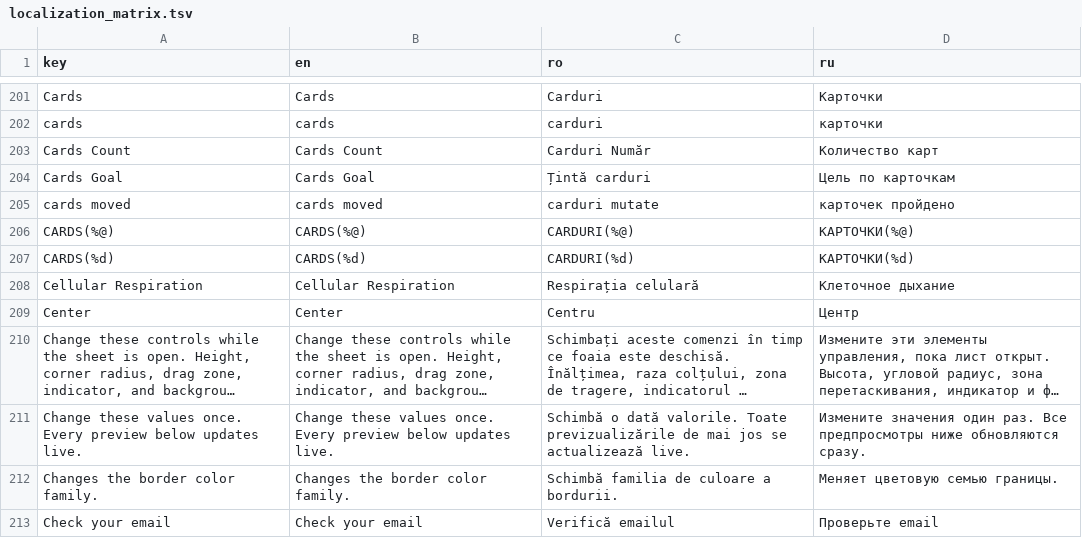
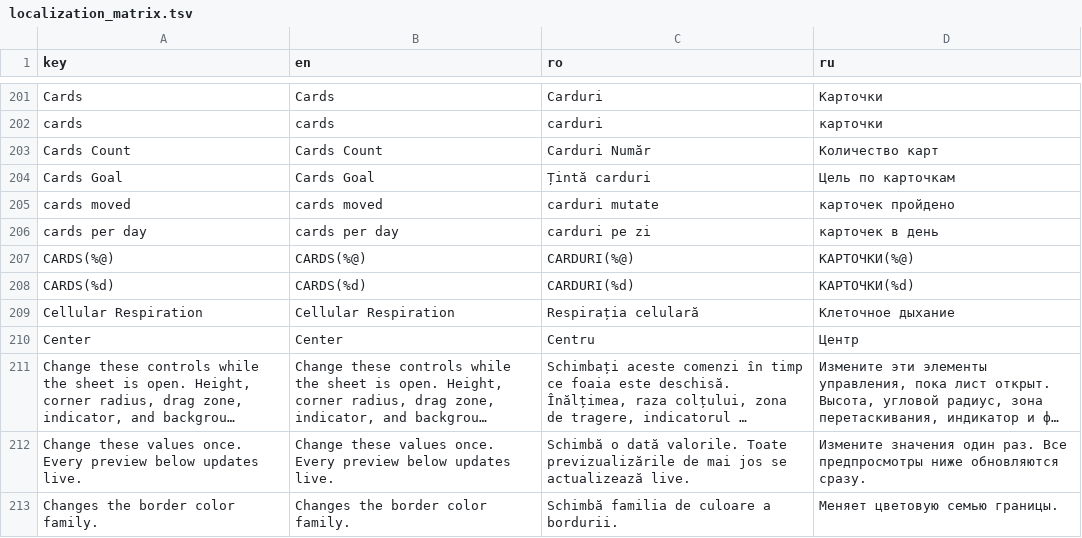
Before and after one commit to ionis789/QuizFlash, a TSV file: Docs/UI-Dictionary/localization_matrix.tsv, drawn as a sheet; only a part is shown, gaps mark what is left out; the shorter side is filled out with more unchanged rows; long unchanged cells end in ….

```diff
--- a/Docs/UI-Dictionary/localization_matrix.tsv
+++ b/Docs/UI-Dictionary/localization_matrix.tsv
@@ -205,2 +205,3 @@ Cards Goal	Cards Goal	Țintă carduri	Цель по карточкам
 cards moved	cards moved	carduri mutate	карточек пройдено
+cards per day	cards per day	carduri pe zi	карточек в день
 CARDS(%@)	CARDS(%@)	CARDURI(%@)	КАРТОЧКИ(%@)
```
Also changed, not shown: 4 other files.
